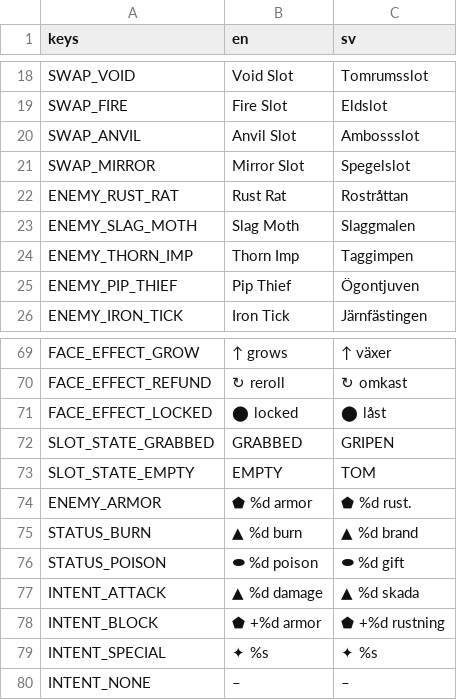
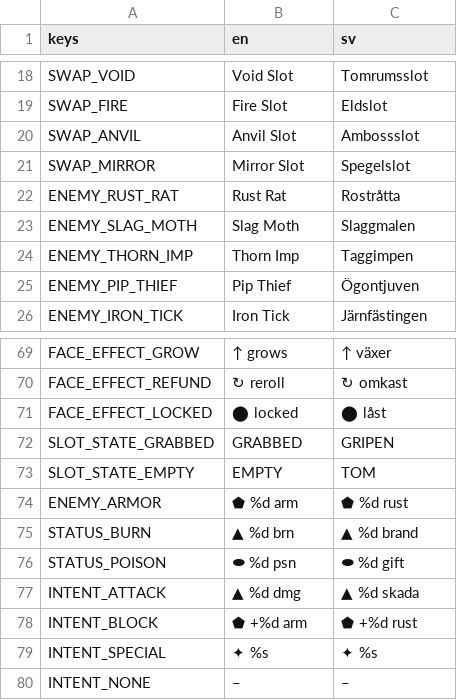
Before and after one commit to Gorashun/gaming, a CSV file: rogelike_app/assets/i18n/translations.csv, drawn as a sheet; only a part is shown, gaps mark what is left out.

```diff
--- a/rogelike_app/assets/i18n/translations.csv
+++ b/rogelike_app/assets/i18n/translations.csv
@@ -21,3 +21,3 @@ SWAP_ANVIL,Anvil Slot,Ambossslot
 SWAP_MIRROR,Mirror Slot,Spegelslot
-ENEMY_RUST_RAT,Rust Rat,Rostråttan
+ENEMY_RUST_RAT,Rust Rat,Rostråtta
 ENEMY_SLAG_MOTH,Slag Moth,Slaggmalen
@@ -73,7 +73,7 @@ SLOT_STATE_GRABBED,GRABBED,GRIPEN
 SLOT_STATE_EMPTY,EMPTY,TOM
-ENEMY_ARMOR,⬟ %d armor,⬟ %d rust.
-STATUS_BURN,▲ %d burn,▲ %d brand
-STATUS_POISON,⬬ %d poison,⬬ %d gift
-INTENT_ATTACK,▲ %d damage,▲ %d skada
-INTENT_BLOCK,⬟ +%d armor,⬟ +%d rustning
+ENEMY_ARMOR,⬟ %d arm,⬟ %d rust
+STATUS_BURN,▲ %d brn,▲ %d brand
+STATUS_POISON,⬬ %d psn,⬬ %d gift
+INTENT_ATTACK,▲ %d dmg,▲ %d skada
+INTENT_BLOCK,⬟ +%d arm,⬟ +%d rust
 INTENT_SPECIAL,✦ %s,✦ %s
```
Also changed, not shown: 26 other files.
